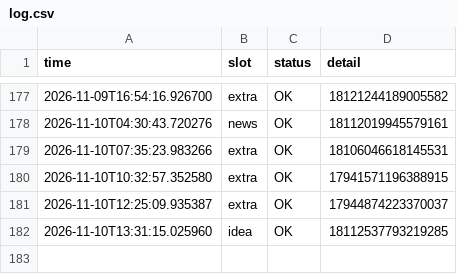
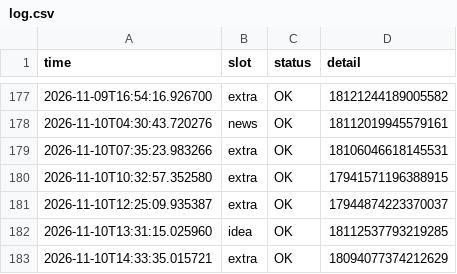
Before and after one commit to mindmeetsmachineM3/insta-automation, a CSV file: log.csv, drawn as a sheet; only a part is shown, gaps mark what is left out.

```diff
--- a/log.csv
+++ b/log.csv
@@ -182 +182,2 @@ time,slot,status,detail
 2026-11-10T13:31:15.025960,idea,OK,18112537793219285
+2026-11-10T14:33:35.015721,extra,OK,18094077374212629
```
Also changed, not shown: 1 other file.
